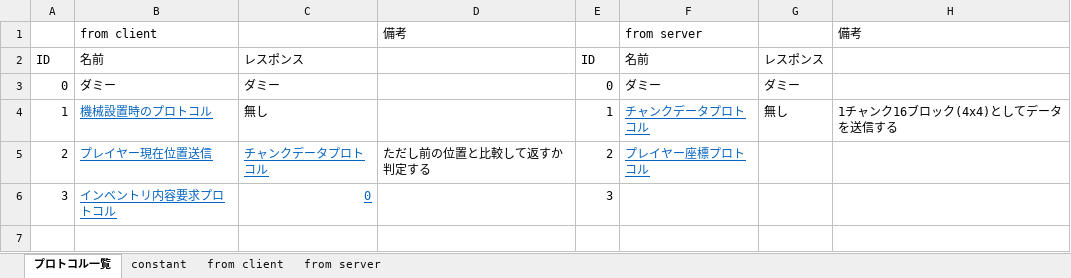
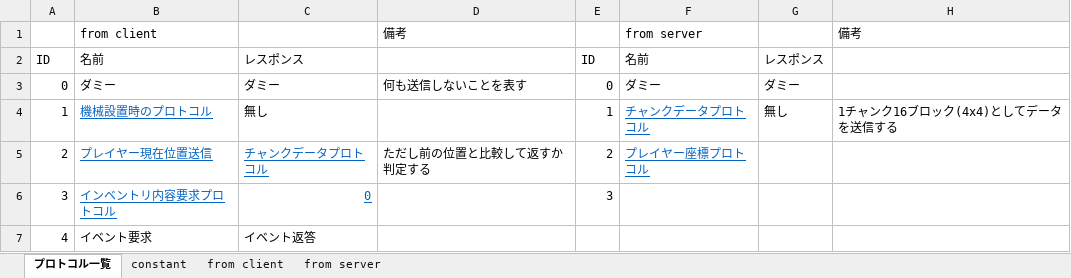
Before and after one commit to moorestech/moorestech, an Excel workbook: Server/Protocol/プロトコル設計.xlsx, sheet プロトコル一覧, drawn as a sheet; values as stored, in another font and other column widths than the file's, no borders; the diff names each change by its address in the sheet, - before the commit and + after, or states it on an @@ line.

```diff
--- a/Server/Protocol/プロトコル設計.xlsx (sheet プロトコル一覧)
+++ b/Server/Protocol/プロトコル設計.xlsx (sheet プロトコル一覧)
-D3: (empty)
+D3: 何も送信しないことを表す
+row 7: 4 | イベント要求 | イベント返答
```
Also changed, not shown: sheet from client, 2 other files.
